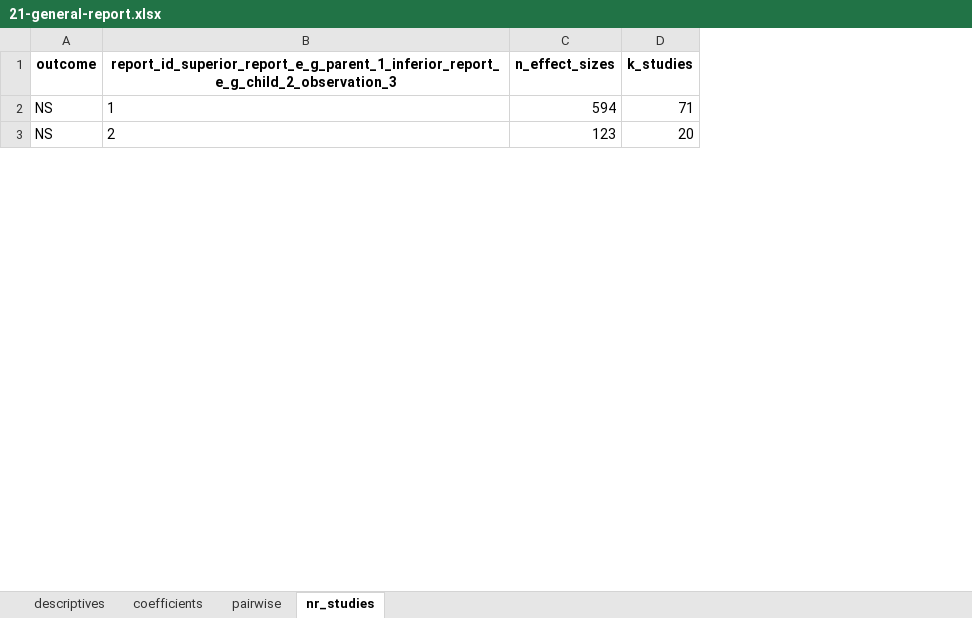
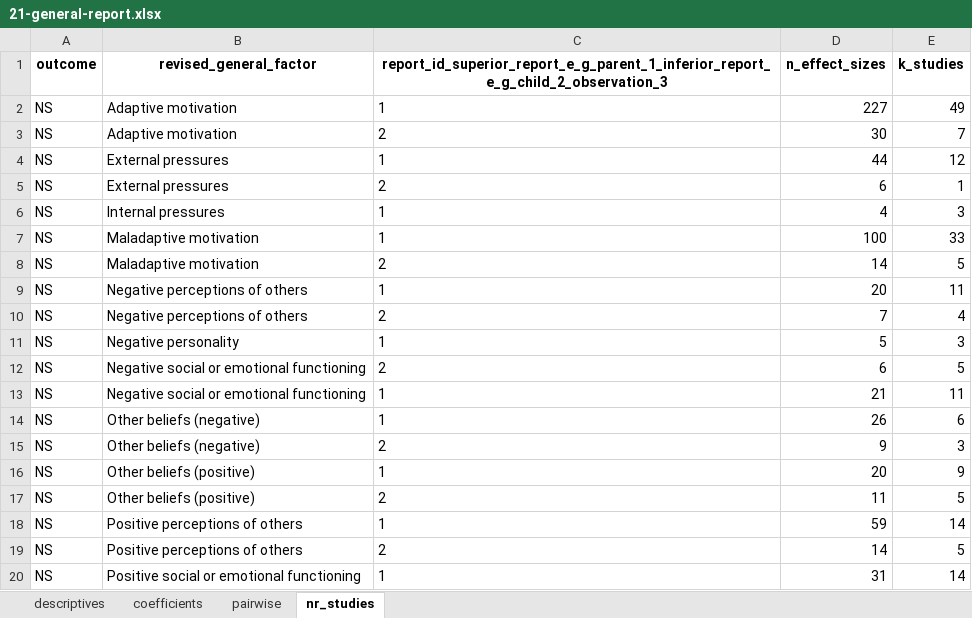
Before and after one commit to antonkalen/meta-analys-corr, an Excel workbook: output/21-general-report.xlsx, sheet nr_studies, drawn as a sheet; only a part is shown; values as stored, in another font and other column widths than the file's, no borders; addresses are those after the commit; the diff covers the shown part only; the diff names each change by its address in the sheet, - before the commit and + after, or states it on an @@ line.

```diff
--- a/output/21-general-report.xlsx (sheet nr_studies)
+++ b/output/21-general-report.xlsx (sheet nr_studies)
+column B (revised_general_factor), rows 2-3: Adaptive motivation | Adaptive motivation
-D2 (n_effect_sizes): 594
+D2 (n_effect_sizes): 227
-E2 (k_studies): 71
+E2 (k_studies): 49
-D3 (n_effect_sizes): 123
+D3 (n_effect_sizes): 30
-E3 (k_studies): 20
+E3 (k_studies): 7
+row 4: NS | External pressures | 1 | 44 | 12
+row 5: NS | External pressures | 2 | 6 | 1
+row 6: NS | Internal pressures | 1 | 4 | 3
+row 7: NS | Maladaptive motivation | 1 | 100 | 33
+row 8: NS | Maladaptive motivation | 2 | 14 | 5
+row 9: NS | Negative perceptions of others | 1 | 20 | 11
+row 10: NS | Negative perceptions of others | 2 | 7 | 4
+row 11: NS | Negative personality | 1 | 5 | 3
+row 12: NS | Negative social or emotional functioning | 2 | 6 | 5
+row 13: NS | Negative social or emotional functioning | 1 | 21 | 11
+row 14: NS | Other beliefs (negative) | 1 | 26 | 6
+row 15: NS | Other beliefs (negative) | 2 | 9 | 3
+row 16: NS | Other beliefs (positive) | 1 | 20 | 9
+row 17: NS | Other beliefs (positive) | 2 | 11 | 5
+row 18: NS | Positive perceptions of others | 1 | 59 | 14
+row 19: NS | Positive perceptions of others | 2 | 14 | 5
+row 20: NS | Positive social or emotional functioning | 1 | 31 | 14
```
Also changed, not shown: 26 added rows and 4 edited cells elsewhere in this sheet, output/16-general-design.xlsx, output/17-general-country.xlsx, 21 other files.
